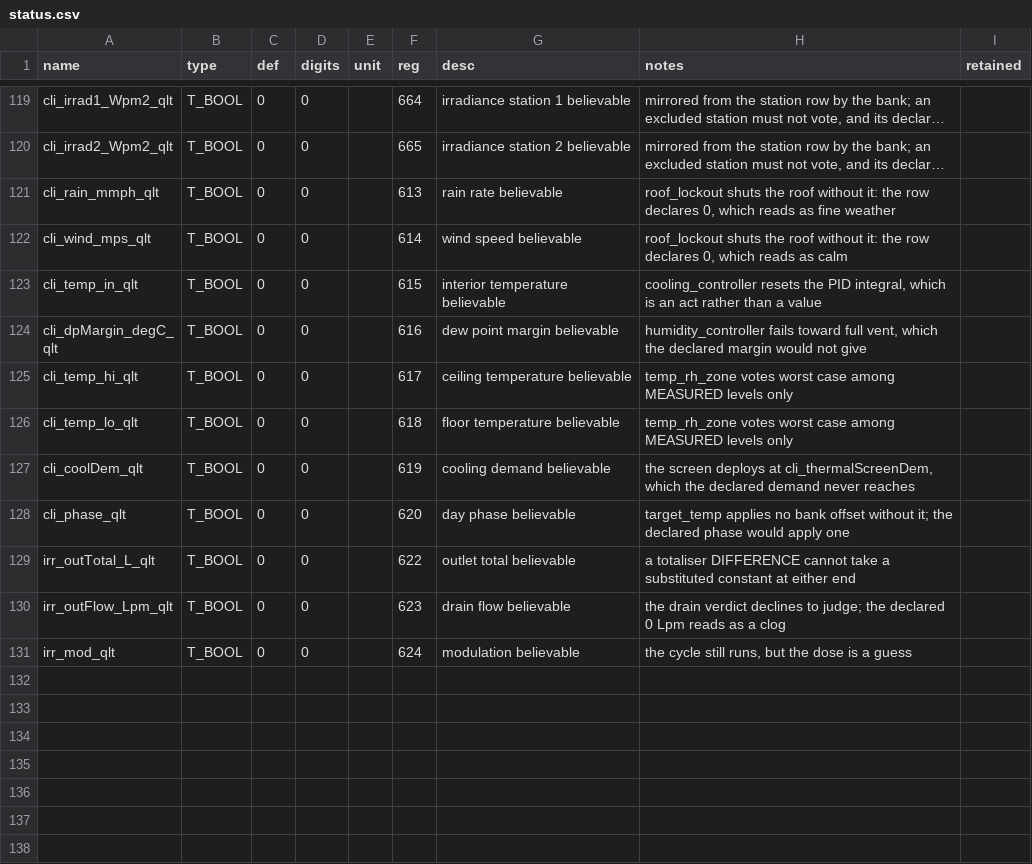
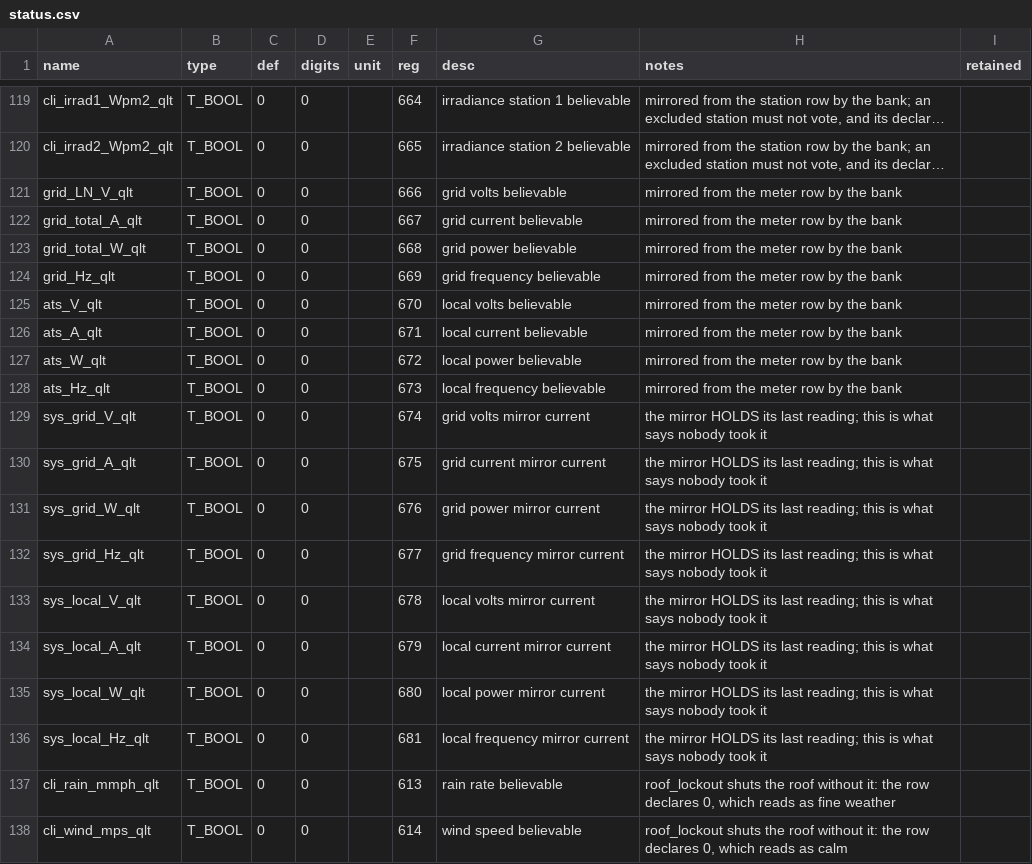
Before and after one commit to pstch/botanik2, a CSV file: src/sites/gh_mlb41/tables/status.csv, drawn as a sheet; only a part is shown, gaps mark what is left out; the shorter side is filled out with more unchanged rows; long unchanged cells end in …; the diff names each change by its address in the sheet, - before the commit and + after, or states it on an @@ line.

```diff
--- a/src/sites/gh_mlb41/tables/status.csv
+++ b/src/sites/gh_mlb41/tables/status.csv
+row 121: grid_LN_V_qlt | T_BOOL | 0 | 0 |  | 666 | grid volts believable | mirrored from the meter row by the bank
+row 122: grid_total_A_qlt | T_BOOL | 0 | 0 |  | 667 | grid current believable | mirrored from the meter row by the bank
+row 123: grid_total_W_qlt | T_BOOL | 0 | 0 |  | 668 | grid power believable | mirrored from the meter row by the bank
+row 124: grid_Hz_qlt | T_BOOL | 0 | 0 |  | 669 | grid frequency believable | mirrored from the meter row by the bank
+row 125: ats_V_qlt | T_BOOL | 0 | 0 |  | 670 | local volts believable | mirrored from the meter row by the bank
+row 126: ats_A_qlt | T_BOOL | 0 | 0 |  | 671 | local current believable | mirrored from the meter row by the bank
+row 127: ats_W_qlt | T_BOOL | 0 | 0 |  | 672 | local power believable | mirrored from the meter row by the bank
+row 128: ats_Hz_qlt | T_BOOL | 0 | 0 |  | 673 | local frequency believable | mirrored from the meter row by the bank
+row 129: sys_grid_V_qlt | T_BOOL | 0 | 0 |  | 674 | grid volts mirror current | the mirror HOLDS its last reading; this is what says nobody took it
+row 130: sys_grid_A_qlt | T_BOOL | 0 | 0 |  | 675 | grid current mirror current | the mirror HOLDS its last reading; this is what says nobody took it
+row 131: sys_grid_W_qlt | T_BOOL | 0 | 0 |  | 676 | grid power mirror current | the mirror HOLDS its last reading; this is what says nobody took it
+row 132: sys_grid_Hz_qlt | T_BOOL | 0 | 0 |  | 677 | grid frequency mirror current | the mirror HOLDS its last reading; this is what says nobody took it
+row 133: sys_local_V_qlt | T_BOOL | 0 | 0 |  | 678 | local volts mirror current | the mirror HOLDS its last reading; this is what says nobody took it
+row 134: sys_local_A_qlt | T_BOOL | 0 | 0 |  | 679 | local current mirror current | the mirror HOLDS its last reading; this is what says nobody took it
+row 135: sys_local_W_qlt | T_BOOL | 0 | 0 |  | 680 | local power mirror current | the mirror HOLDS its last reading; this is what says nobody took it
+row 136: sys_local_Hz_qlt | T_BOOL | 0 | 0 |  | 681 | local frequency mirror current | the mirror HOLDS its last reading; this is what says nobody took it
```
Also changed, not shown: src/sites/gh_mlb41/tables/programs.csv, src/sites/gh_mlb41/tables/status_enum.csv, 27 other files.
